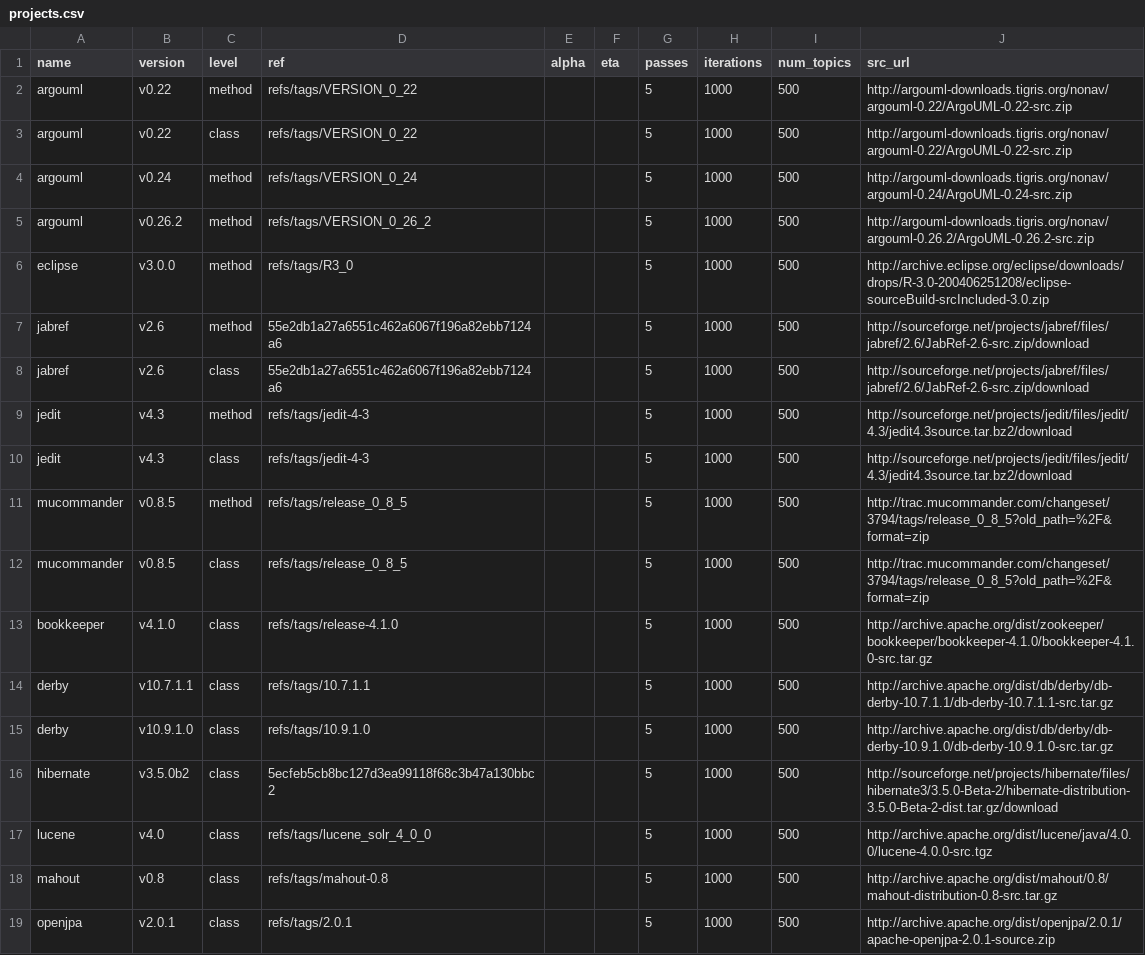
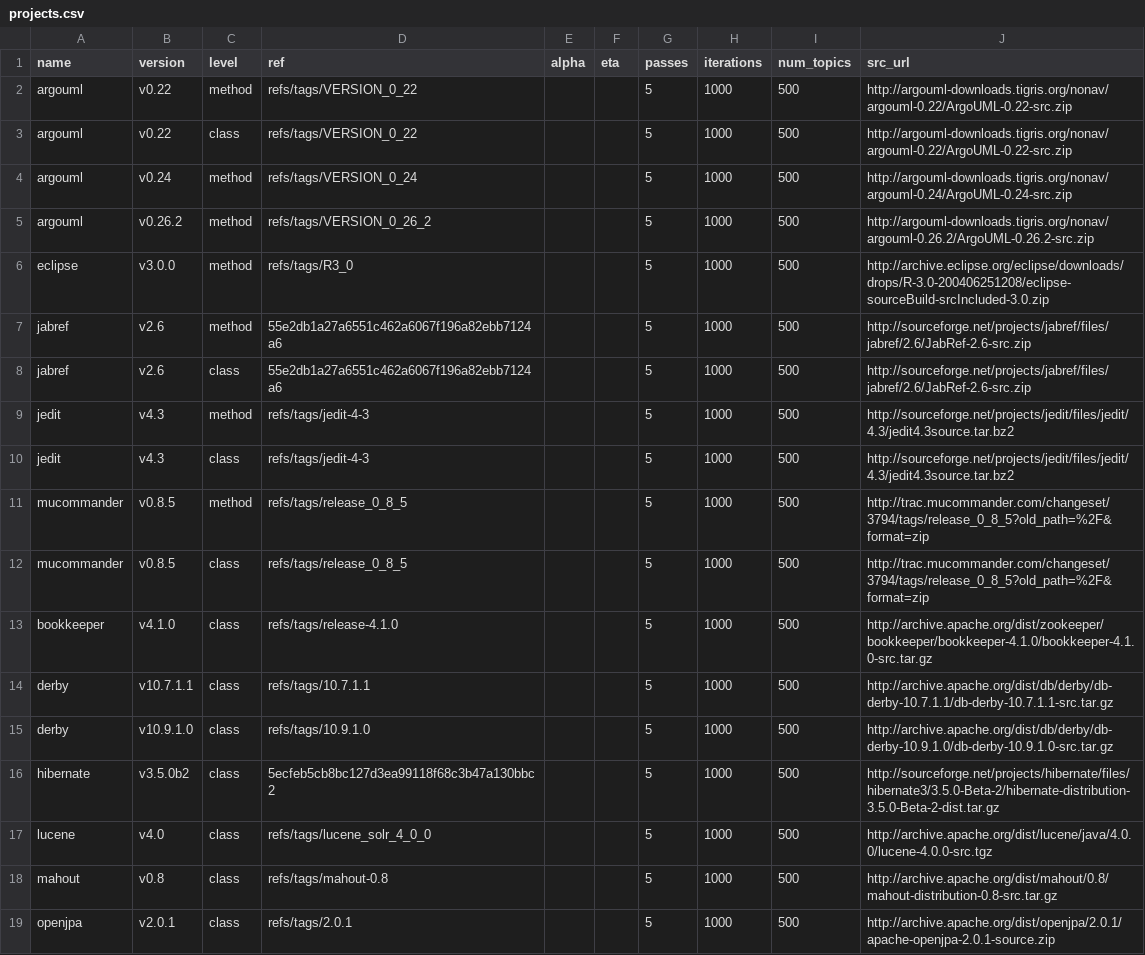
Before and after one commit to cscorley/doc2vec-feature-location, a CSV file: projects.csv, drawn as a sheet; only a part is shown.

Commit message:
Update projects.csv

```diff
--- a/projects.csv
+++ b/projects.csv
@@ -6,6 +6,6 @@ argouml,v0.26.2,method,refs/tags/VERSION_0_26_2,,,5,1000,500,http://argouml-down
 eclipse,v3.0.0,method,refs/tags/R3_0,,,5,1000,500,http://archive.eclipse.org/eclipse/downloads/drops/R-3.0-200406251208/eclipse-sourceBuild-srcIncluded-3.0.zip
-jabref,v2.6,method,55e2db1a27a6551c462a6067f196a82ebb7124a6,,,5,1000,500,http://sourceforge.net/projects/jabref/files/jabref/2.6/JabRef-2.6-src.zip/download
-jabref,v2.6,class,55e2db1a27a6551c462a6067f196a82ebb7124a6,,,5,1000,500,http://sourceforge.net/projects/jabref/files/jabref/2.6/JabRef-2.6-src.zip/download
-jedit,v4.3,method,refs/tags/jedit-4-3,,,5,1000,500,http://sourceforge.net/projects/jedit/files/jedit/4.3/jedit4.3source.tar.bz2/download
-jedit,v4.3,class,refs/tags/jedit-4-3,,,5,1000,500,http://sourceforge.net/projects/jedit/files/jedit/4.3/jedit4.3source.tar.bz2/download
+jabref,v2.6,method,55e2db1a27a6551c462a6067f196a82ebb7124a6,,,5,1000,500,http://sourceforge.net/projects/jabref/files/jabref/2.6/JabRef-2.6-src.zip
+jabref,v2.6,class,55e2db1a27a6551c462a6067f196a82ebb7124a6,,,5,1000,500,http://sourceforge.net/projects/jabref/files/jabref/2.6/JabRef-2.6-src.zip
+jedit,v4.3,method,refs/tags/jedit-4-3,,,5,1000,500,http://sourceforge.net/projects/jedit/files/jedit/4.3/jedit4.3source.tar.bz2
+jedit,v4.3,class,refs/tags/jedit-4-3,,,5,1000,500,http://sourceforge.net/projects/jedit/files/jedit/4.3/jedit4.3source.tar.bz2
 mucommander,v0.8.5,method,refs/tags/release_0_8_5,,,5,1000,500,http://trac.mucommander.com/changeset/3794/tags/release_0_8_5?old_path=%2F&format=zip
@@ -15,3 +15,3 @@ derby,v10.7.1.1,class,refs/tags/10.7.1.1,,,5,1000,500,http://archive.apache.org/
 derby,v10.9.1.0,class,refs/tags/10.9.1.0,,,5,1000,500,http://archive.apache.org/dist/db/derby/db-derby-10.9.1.0/db-derby-10.9.1.0-src.tar.gz
-hibernate,v3.5.0b2,class,5ecfeb5cb8bc127d3ea99118f68c3b47a130bbc2,,,5,1000,500,http://sourceforge.net/projects/hibernate/files/hibernate3/3.5.0-Beta-2/hibernate-distribution-3.5.0-Beta-2-dist.tar.gz/download
+hibernate,v3.5.0b2,class,5ecfeb5cb8bc127d3ea99118f68c3b47a130bbc2,,,5,1000,500,http://sourceforge.net/projects/hibernate/files/hibernate3/3.5.0-Beta-2/hibernate-distribution-3.5.0-Beta-2-dist.tar.gz
 lucene,v4.0,class,refs/tags/lucene_solr_4_0_0,,,5,1000,500,http://archive.apache.org/dist/lucene/java/4.0.0/lucene-4.0.0-src.tgz
```
